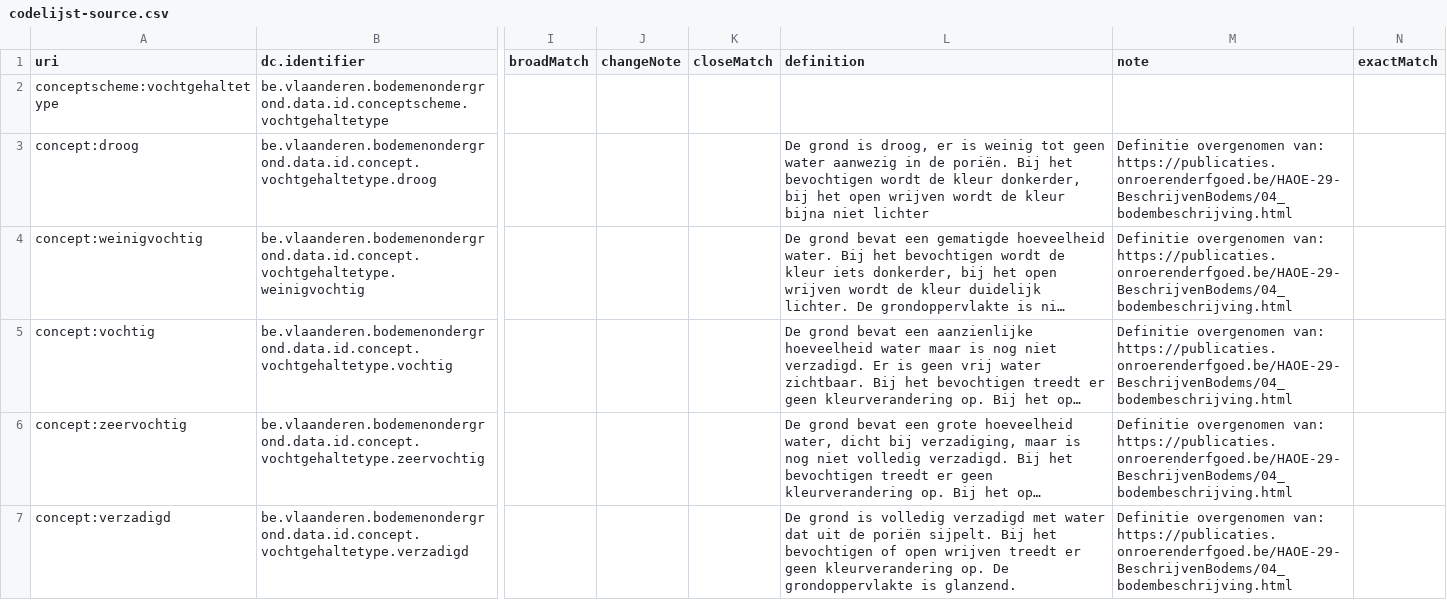
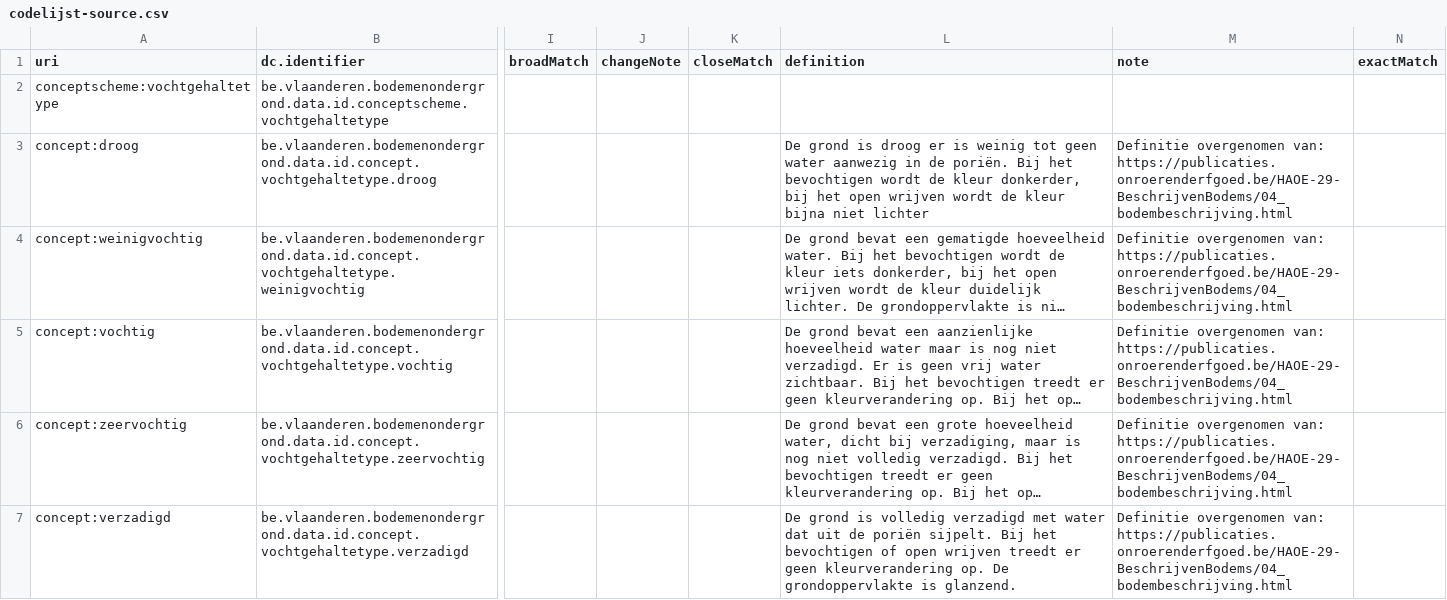
Before and after one commit to bodemenondergrond/codelijst-vochtgehaltetype, a CSV file: src/source/codelijst-source.csv, drawn as a sheet; only a part is shown, gaps mark what is left out; long unchanged cells end in …; the diff names each change by its address in the sheet, - before the commit and + after, or states it on an @@ line.

Commit message:
Refine moisture concept descriptions in CSV
Updated descriptions for moisture concepts in codelijst-source.csv.

```diff
--- a/src/source/codelijst-source.csv
+++ b/src/source/codelijst-source.csv
-L3 (definition): …grond is droog, er is…
+L3 (definition): …grond is droog er is…
```
